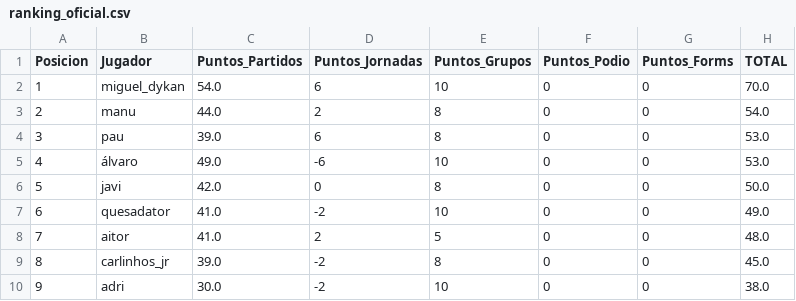
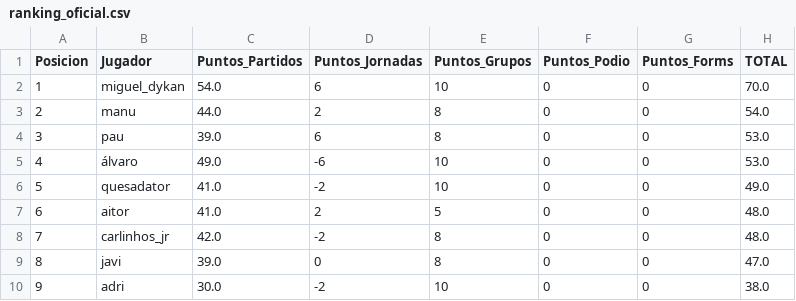
Before and after one commit to paumateo22/Porra_Mundial, a CSV file: data/resultados/ranking_oficial.csv, drawn as a sheet; removed rows and columns are numbered as before the commit, all else as after; the diff names each change by its address in the sheet, - before the commit and + after, or states it on an @@ line.

```diff
--- a/data/resultados/ranking_oficial.csv
+++ b/data/resultados/ranking_oficial.csv
-row 6: 5 | javi | 42.0 | 0 | 8 | 0 | 0 | 50.0
@@ column A (Posicion) renumbered between rows 6 and 8 @@
-C8 (Puntos_Partidos): 39.0
+C8 (Puntos_Partidos): 42.0
-H8 (TOTAL): 45.0
+H8 (TOTAL): 48.0
+row 9: 8 | javi | 39.0 | 0 | 8 | 0 | 0 | 47.0
```
Also changed, not shown: 30 other files.
